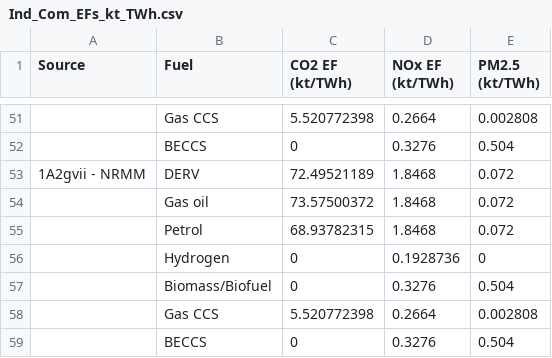
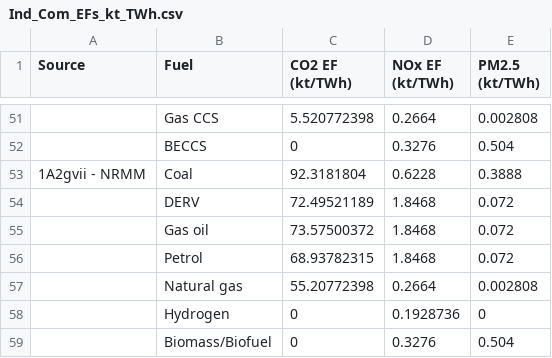
Before and after one commit to AdamBrighty98/CAPSAM.github.io, a CSV file: CAPSAM/EFs_and_IFs/Ind_Com_EFs_kt_TWh.csv, drawn as a sheet; only a part is shown, gaps mark what is left out; the shorter side is filled out with more unchanged rows.

Commit message:
The app is live! Now with second data type

```diff
--- a/CAPSAM/EFs_and_IFs/Ind_Com_EFs_kt_TWh.csv
+++ b/CAPSAM/EFs_and_IFs/Ind_Com_EFs_kt_TWh.csv
@@ -52,5 +52,7 @@
 ,BECCS,0,0.3276,0.504
-1A2gvii - NRMM,DERV,72.49521189,1.8468,0.072
+1A2gvii - NRMM,Coal,92.3181804,0.6228,0.3888
+,DERV,72.49521189,1.8468,0.072
 ,Gas oil,73.57500372,1.8468,0.072
 ,Petrol,68.93782315,1.8468,0.072
+,Natural gas,55.20772398,0.2664,0.002808
 ,Hydrogen,0,0.1928736,0
```
Also changed, not shown: 6 other files.
